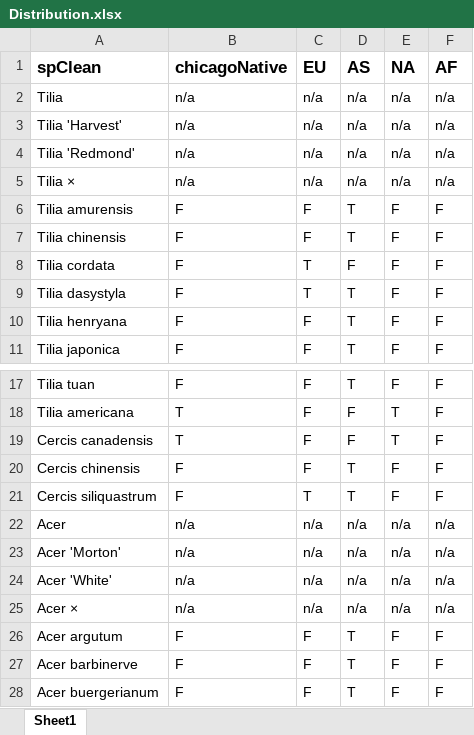
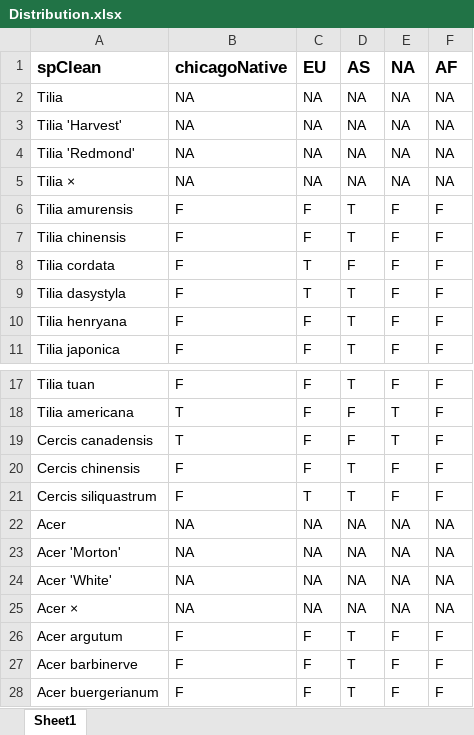
Before and after one commit to andrew-hipp/herbphenology2026, an Excel workbook: data/Distribution.xlsx, sheet Sheet1, drawn as a sheet; only a part is shown, gaps mark what is left out; values as stored, in another font and other column widths than the file's, no borders; charts and pictures not drawn; the diff names each change by its address in the sheet, - before the commit and + after, or states it on an @@ line.

Commit message:
various updates, adding in distribution

```diff
--- a/data/Distribution.xlsx (sheet Sheet1)
+++ b/data/Distribution.xlsx (sheet Sheet1)
-B2:B5 (chicagoNative): n/a
+B2:B5 (chicagoNative): NA
-C2:C5 (EU): n/a
+C2:C5 (EU): NA
-D2:D5 (AS): n/a
+D2:D5 (AS): NA
-E2:E5 (NA): n/a
+E2:E5 (NA): NA
-F2:F5 (AF): n/a
+F2:F5 (AF): NA
-B22:B25 (chicagoNative): n/a
+B22:B25 (chicagoNative): NA
-C22:C25 (EU): n/a
+C22:C25 (EU): NA
-D22:D25 (AS): n/a
+D22:D25 (AS): NA
-E22:E25 (NA): n/a
+E22:E25 (NA): NA
-F22:F25 (AF): n/a
+F22:F25 (AF): NA
```
Also changed, not shown: 6 other files.
